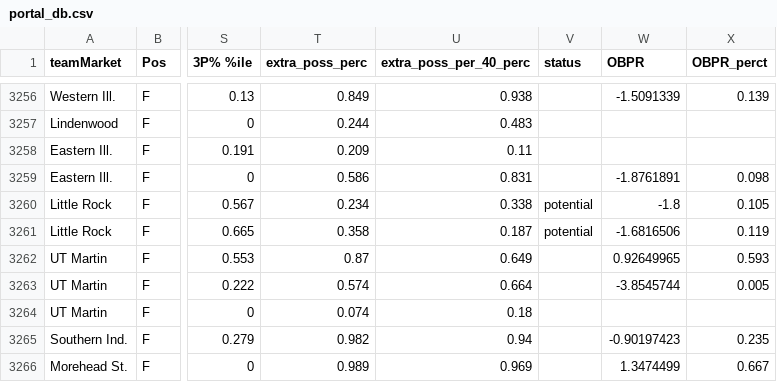
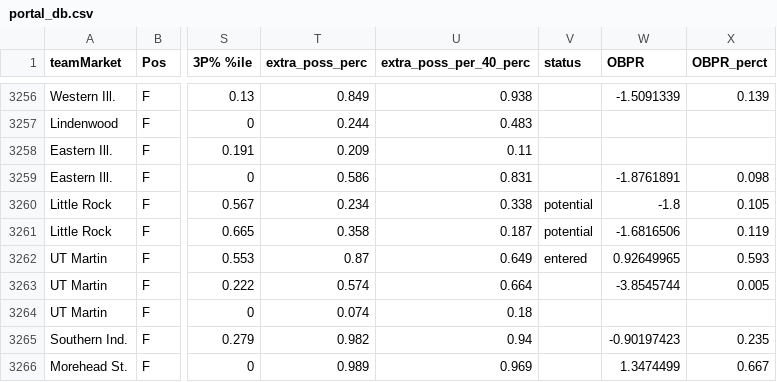
Before and after one commit to cracaud/msu-analytics, a CSV file: data/portal_db.csv, drawn as a sheet; only a part is shown, gaps mark what is left out; the diff names each change by its address in the sheet, - before the commit and + after, or states it on an @@ line.

Commit message:
Add files via upload

```diff
--- a/data/portal_db.csv
+++ b/data/portal_db.csv
-V3262 (status): (empty)
+V3262 (status): entered
```
